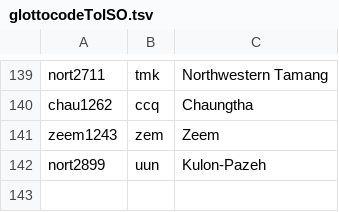
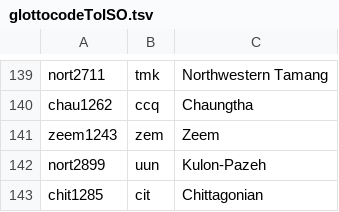
Before and after one commit to Translation-Commons/lang-nav, a TSV file: public/data/tc/glottocodeToISO.tsv, drawn as a sheet; only a part is shown, gaps mark what is left out; the diff names each change by its address in the sheet, - before the commit and + after, or states it on an @@ line.

Commit message:
Add Bangladesh data

```diff
--- a/public/data/tc/glottocodeToISO.tsv
+++ b/public/data/tc/glottocodeToISO.tsv
+row 143: chit1285 | cit | Chittagonian
```
Also changed, not shown: 2 other files.
